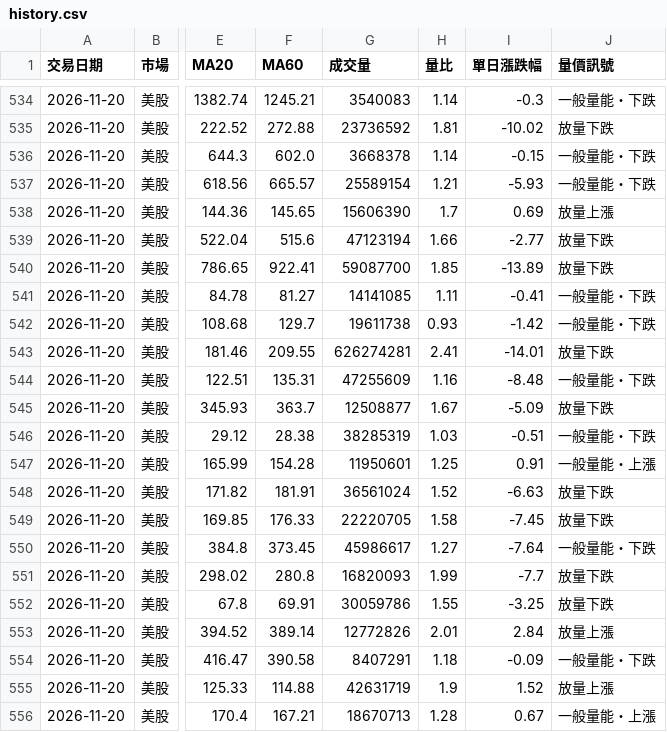
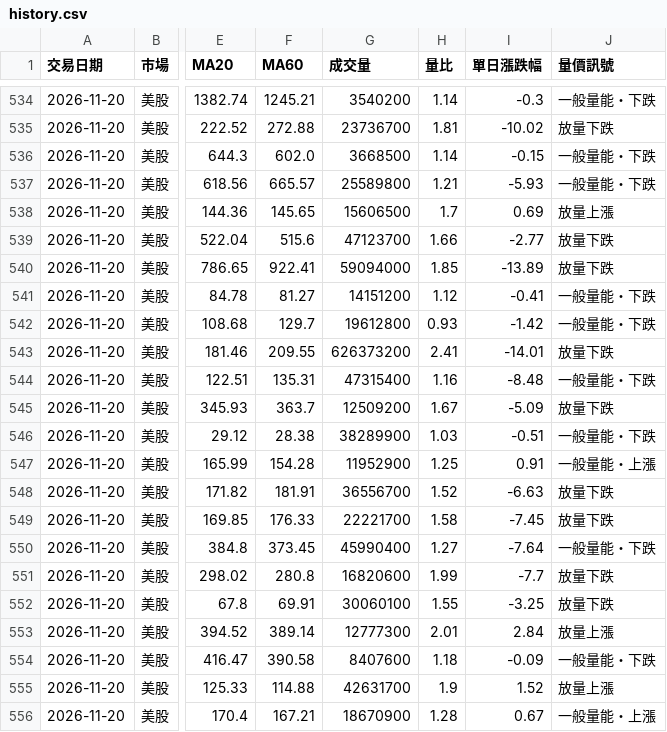
Before and after one commit to s16769205o-png/stock-radar, a CSV file: data/history.csv, drawn as a sheet; only a part is shown, gaps mark what is left out; the diff covers the shown part only; the diff names each change by its address in the sheet, - before the commit and + after, or states it on an @@ line.

```diff
--- a/data/history.csv
+++ b/data/history.csv
-G534 (成交量): 3540083
+G534 (成交量): 3540200
-G535 (成交量): 23736592
+G535 (成交量): 23736700
-G536 (成交量): 3668378
+G536 (成交量): 3668500
-G537 (成交量): 25589154
+G537 (成交量): 25589800
-G538 (成交量): 15606390
+G538 (成交量): 15606500
-G539 (成交量): 47123194
+G539 (成交量): 47123700
-G540 (成交量): 59087700
+G540 (成交量): 59094000
-G541 (成交量): 14141085
+G541 (成交量): 14151200
-H541 (量比): 1.11
+H541 (量比): 1.12
-G542 (成交量): 19611738
+G542 (成交量): 19612800
-G543 (成交量): 626274281
+G543 (成交量): 626373200
-G544 (成交量): 47255609
+G544 (成交量): 47315400
-G545 (成交量): 12508877
+G545 (成交量): 12509200
-G546 (成交量): 38285319
+G546 (成交量): 38289900
-G547 (成交量): 11950601
+G547 (成交量): 11952900
-G548 (成交量): 36561024
+G548 (成交量): 36556700
-G549 (成交量): 22220705
+G549 (成交量): 22221700
-G550 (成交量): 45986617
+G550 (成交量): 45990400
-G551 (成交量): 16820093
+G551 (成交量): 16820600
-G552 (成交量): 30059786
+G552 (成交量): 30060100
-G553 (成交量): 12772826
+G553 (成交量): 12777300
-G554 (成交量): 8407291
+G554 (成交量): 8407600
-G555 (成交量): 42631719
+G555 (成交量): 42631700
-G556 (成交量): 18670713
+G556 (成交量): 18670900
```
Also changed, not shown: 28 edited cells elsewhere in this file, 1 other file.
